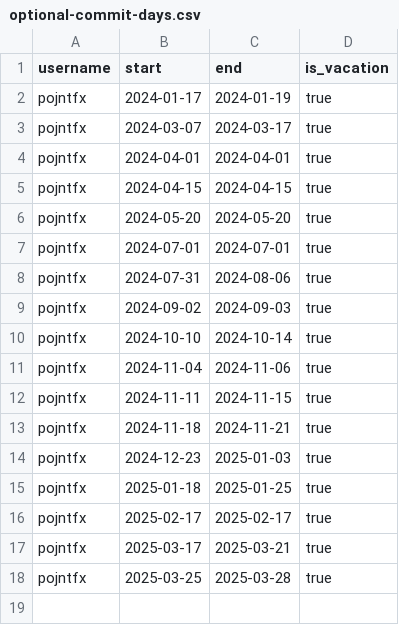
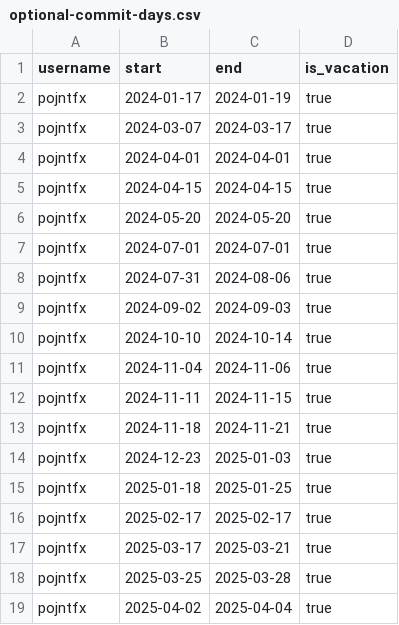
Before and after one commit to pojntfx/the-commitment, a CSV file: optional-commit-days.csv, drawn as a sheet.

Commit message:
feat: Register DC trip
Signed-off-by: Felicitas Pojtinger <felicitas@pojtinger.com>

```diff
--- a/optional-commit-days.csv
+++ b/optional-commit-days.csv
@@ -18 +18,2 @@ pojntfx,2025-03-17,2025-03-21,true
 pojntfx,2025-03-25,2025-03-28,true
+pojntfx,2025-04-02,2025-04-04,true
```
